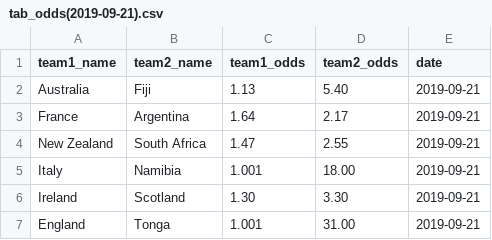
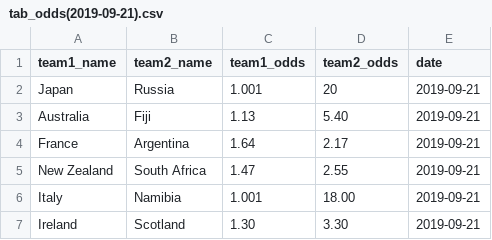
Before and after one commit to TheTS/RWC2019, a CSV file: data/tab_odds/tab_odds(2019-09-21).csv, drawn as a sheet; only a part is shown; the shorter side is filled out with more unchanged rows; the diff names each change by its address in the sheet, - before the commit and + after, or states it on an @@ line.

```diff
--- a/data/tab_odds/tab_odds(2019-09-21).csv
+++ b/data/tab_odds/tab_odds(2019-09-21).csv
+row 2: Japan | Russia | 1.001 | 20 | 2019-09-21
```
Also changed, not shown: knockout_stage_predictions.csv, pool_game_predictions.csv, 11 other files.
